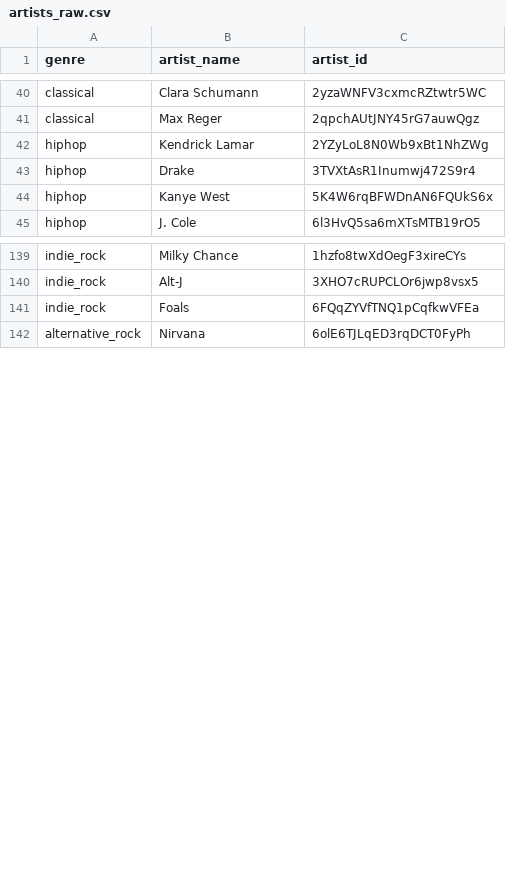
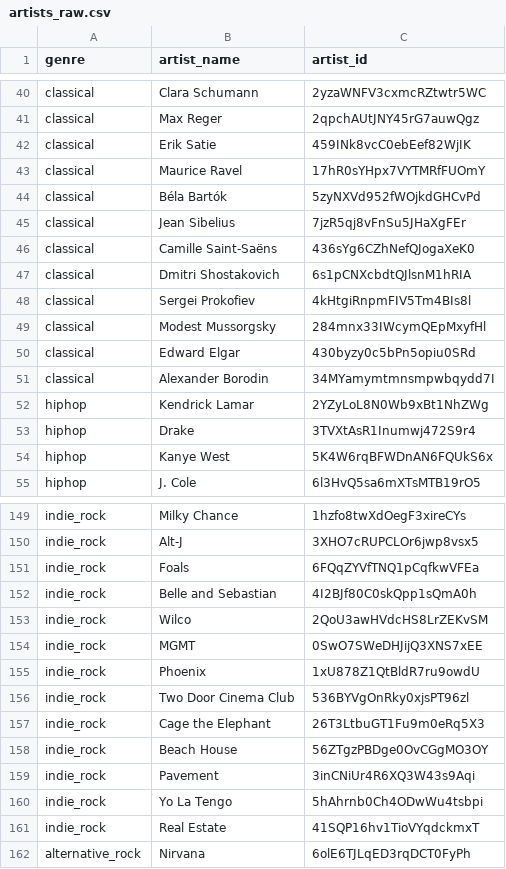
Before and after one commit to tjaarek/album-genre-classifier, a CSV file: data/artists_raw.csv, drawn as a sheet; only a part is shown, gaps mark what is left out; the diff covers the shown part only; the diff names each change by its address in the sheet, - before the commit and + after, or states it on an @@ line.

```diff
--- a/data/artists_raw.csv
+++ b/data/artists_raw.csv
+row 42: classical | Erik Satie | 459INk8vcC0ebEef82WjIK
+row 43: classical | Maurice Ravel | 17hR0sYHpx7VYTMRfFUOmY
+row 44: classical | Béla Bartók | 5zyNXVd952fWOjkdGHCvPd
+row 45: classical | Jean Sibelius | 7jzR5qj8vFnSu5JHaXgFEr
+row 46: classical | Camille Saint-Saëns | 436sYg6CZhNefQJogaXeK0
+row 47: classical | Dmitri Shostakovich | 6s1pCNXcbdtQJlsnM1hRIA
+row 48: classical | Sergei Prokofiev | 4kHtgiRnpmFIV5Tm4BIs8l
+row 49: classical | Modest Mussorgsky | 284mnx33IWcymQEpMxyfHl
+row 50: classical | Edward Elgar | 430byzy0c5bPn5opiu0SRd
+row 51: classical | Alexander Borodin | 34MYamymtmnsmpwbqydd7I
+row 152: indie_rock | Belle and Sebastian | 4I2BJf80C0skQpp1sQmA0h
+row 153: indie_rock | Wilco | 2QoU3awHVdcHS8LrZEKvSM
+row 154: indie_rock | MGMT | 0SwO7SWeDHJijQ3XNS7xEE
+row 155: indie_rock | Phoenix | 1xU878Z1QtBldR7ru9owdU
+row 156: indie_rock | Two Door Cinema Club | 536BYVgOnRky0xjsPT96zl
+row 157: indie_rock | Cage the Elephant | 26T3LtbuGT1Fu9m0eRq5X3
+row 158: indie_rock | Beach House | 56ZTgzPBDge0OvCGgMO3OY
+row 159: indie_rock | Pavement | 3inCNiUr4R6XQ3W43s9Aqi
+row 160: indie_rock | Yo La Tengo | 5hAhrnb0Ch4ODwWu4tsbpi
+row 161: indie_rock | Real Estate | 41SQP16hv1TioVYqdckmxT
```
Also changed, not shown: 40 added rows elsewhere in this file, 12 other files.
